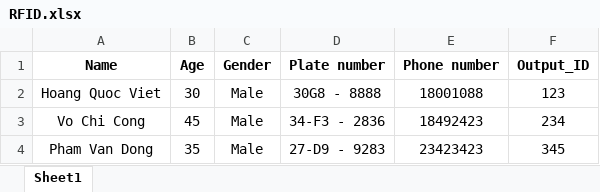
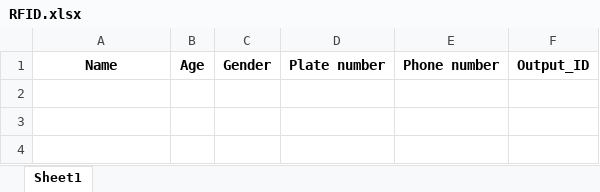
Before and after one commit to ngtdung/parking-lot-system, an Excel workbook: RFID.xlsx, sheet Sheet1, drawn as a sheet; values as stored, in another font and other column widths than the file's, no borders; the diff names each change by its address in the sheet, - before the commit and + after, or states it on an @@ line.

Commit message:
update title and excel file

```diff
--- a/RFID.xlsx (sheet Sheet1)
+++ b/RFID.xlsx (sheet Sheet1)
-row 2: Hoang Quoc Viet | 30 | Male | 30G8 - 8888 | 18001088 | 123
-row 3: Vo Chi Cong | 45 | Male | 34-F3 - 2836 | 18492423 | 234
-row 4: Pham Van Dong | 35 | Male | 27-D9 - 9283 | 23423423 | 345
```
Also changed, not shown: 1 other file.
